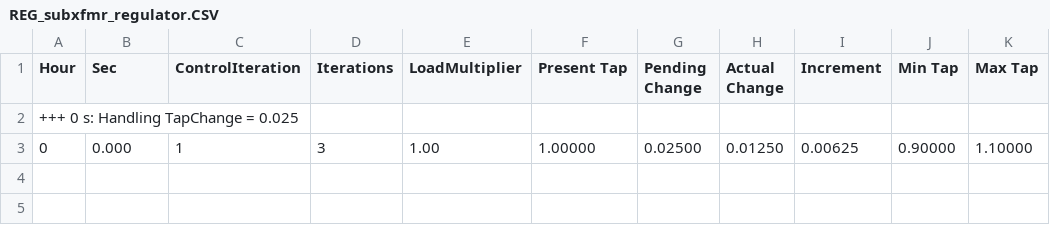
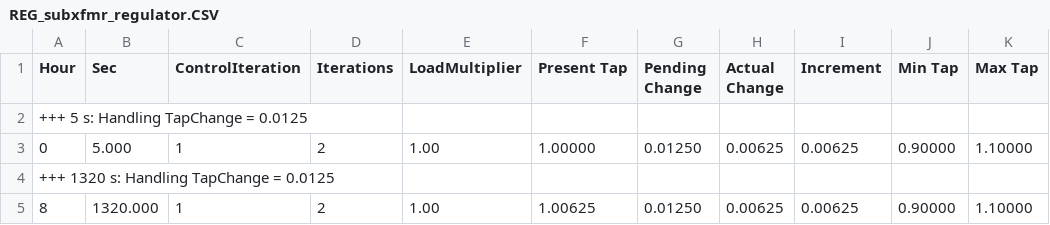
Before and after one commit to jlavall1/CAPER, a CSV file: 03_OpenDSS_Circuits/EPRI_ckt24/REG_subxfmr_regulator.CSV, drawn as a sheet.

```diff
--- a/03_OpenDSS_Circuits/EPRI_ckt24/REG_subxfmr_regulator.CSV
+++ b/03_OpenDSS_Circuits/EPRI_ckt24/REG_subxfmr_regulator.CSV
@@ -1,3 +1,5 @@
 Hour, Sec, ControlIteration, Iterations, LoadMultiplier, Present Tap, Pending Change, Actual Change, Increment, Min Tap, Max Tap
-+++ 0 s: Handling TapChange = 0.025
-0, 0.000, 1, 3,   1.00,  1.00000,  0.02500,  0.01250,  0.00625,  0.90000,  1.10000
++++ 5 s: Handling TapChange = 0.0125
+0, 5.000, 1, 2,   1.00,  1.00000,  0.01250,  0.00625,  0.00625,  0.90000,  1.10000
++++ 1320 s: Handling TapChange = 0.0125
+8, 1320.000, 1, 2,   1.00,  1.00625,  0.01250,  0.00625,  0.00625,  0.90000,  1.10000
```
Also changed, not shown: 35 other files.
